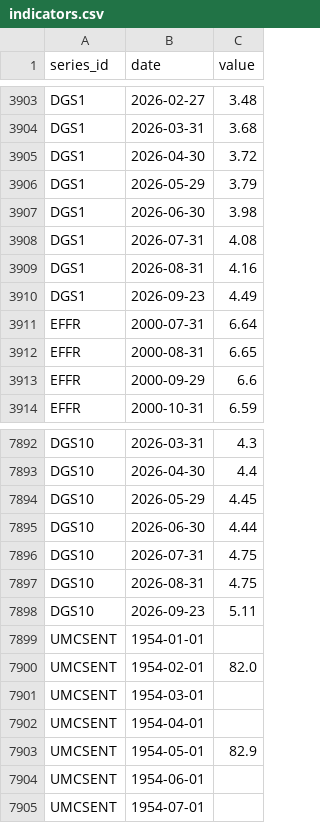
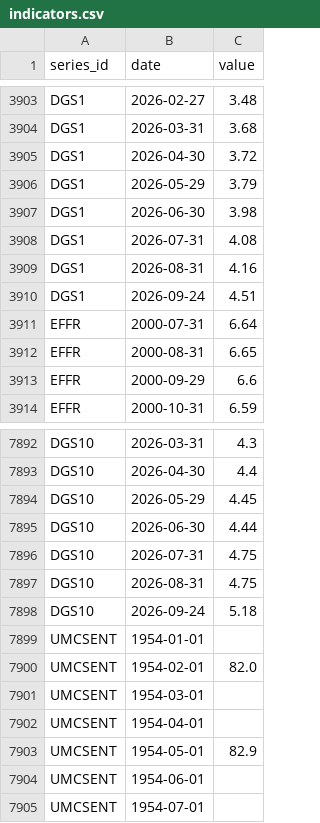
Before and after one commit to sebastianwys/loop, a CSV file: data/raw/national/indicators.csv, drawn as a sheet; only a part is shown, gaps mark what is left out.

```diff
--- a/data/raw/national/indicators.csv
+++ b/data/raw/national/indicators.csv
@@ -3909,3 +3909,3 @@ DGS1,2026-07-31,4.08
 DGS1,2026-08-31,4.16
-DGS1,2026-09-23,4.49
+DGS1,2026-09-24,4.51
 EFFR,2000-07-31,6.64
@@ -7897,3 +7897,3 @@ DGS10,2026-07-31,4.75
 DGS10,2026-08-31,4.75
-DGS10,2026-09-23,5.11
+DGS10,2026-09-24,5.18
 UMCSENT,1954-01-01,
```
Also changed, not shown: 2 other files.
